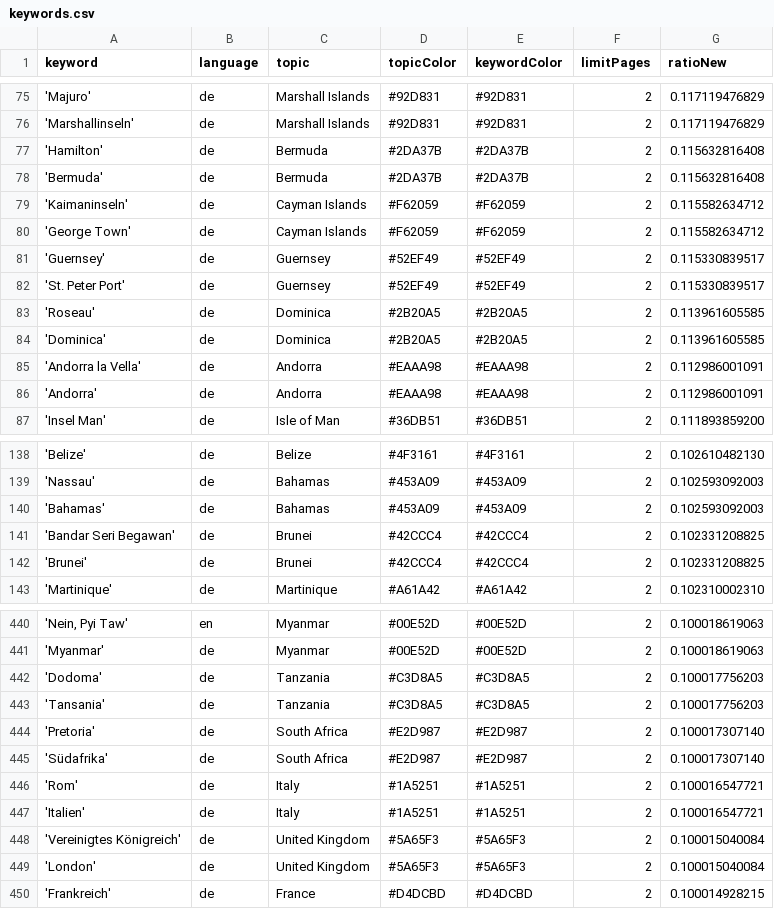
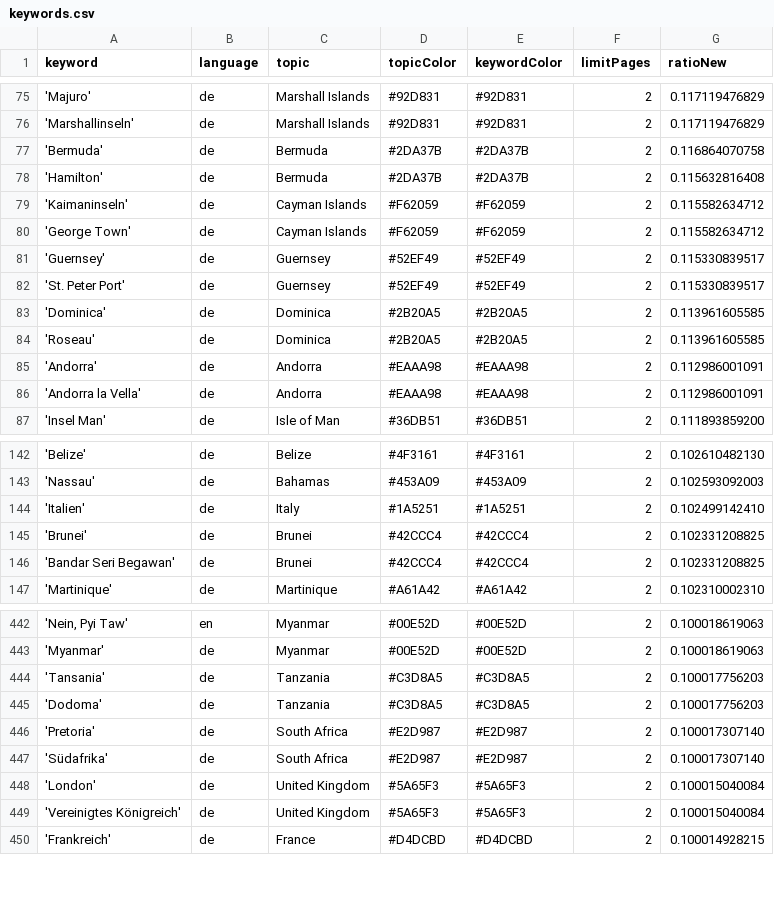
Before and after one commit to pg-ufr-news/positionIsComing, a CSV file: keywords.csv, drawn as a sheet; only a part is shown, gaps mark what is left out; the diff covers the shown part only.

```diff
--- a/keywords.csv
+++ b/keywords.csv
@@ -76,4 +76,4 @@ keyword,language,topic,topicColor,keywordColor,limitPages,ratioNew
 'Marshallinseln',de,Marshall Islands,#92D831,#92D831,2,0.117119476829
+'Bermuda',de,Bermuda,#2DA37B,#2DA37B,2,0.116864070758
 'Hamilton',de,Bermuda,#2DA37B,#2DA37B,2,0.115632816408
-'Bermuda',de,Bermuda,#2DA37B,#2DA37B,2,0.115632816408
 'Kaimaninseln',de,Cayman Islands,#F62059,#F62059,2,0.115582634712
@@ -82,6 +82,6 @@ keyword,language,topic,topicColor,keywordColor,limitPages,ratioNew
 'St. Peter Port',de,Guernsey,#52EF49,#52EF49,2,0.115330839517
+'Dominica',de,Dominica,#2B20A5,#2B20A5,2,0.113961605585
 'Roseau',de,Dominica,#2B20A5,#2B20A5,2,0.113961605585
-'Dominica',de,Dominica,#2B20A5,#2B20A5,2,0.113961605585
+'Andorra',de,Andorra,#EAAA98,#EAAA98,2,0.112986001091
 'Andorra la Vella',de,Andorra,#EAAA98,#EAAA98,2,0.112986001091
-'Andorra',de,Andorra,#EAAA98,#EAAA98,2,0.112986001091
 'Insel Man',de,Isle of Man,#36DB51,#36DB51,2,0.111893859200
@@ -139,5 +143,5 @@ keyword,language,topic,topicColor,keywordColor,limitPages,ratioNew
 'Nassau',de,Bahamas,#453A09,#453A09,2,0.102593092003
-'Bahamas',de,Bahamas,#453A09,#453A09,2,0.102593092003
+'Italien',de,Italy,#1A5251,#1A5251,2,0.102499142410
+'Brunei',de,Brunei,#42CCC4,#42CCC4,2,0.102331208825
 'Bandar Seri Begawan',de,Brunei,#42CCC4,#42CCC4,2,0.102331208825
-'Brunei',de,Brunei,#42CCC4,#42CCC4,2,0.102331208825
 'Martinique',de,Martinique,#A61A42,#A61A42,2,0.102310002310
@@ -441,10 +443,8 @@ keyword,language,topic,topicColor,keywordColor,limitPages,ratioNew
 'Myanmar',de,Myanmar,#00E52D,#00E52D,2,0.100018619063
+'Tansania',de,Tanzania,#C3D8A5,#C3D8A5,2,0.100017756203
 'Dodoma',de,Tanzania,#C3D8A5,#C3D8A5,2,0.100017756203
-'Tansania',de,Tanzania,#C3D8A5,#C3D8A5,2,0.100017756203
 'Pretoria',de,South Africa,#E2D987,#E2D987,2,0.100017307140
 'Südafrika',de,South Africa,#E2D987,#E2D987,2,0.100017307140
-'Rom',de,Italy,#1A5251,#1A5251,2,0.100016547721
-'Italien',de,Italy,#1A5251,#1A5251,2,0.100016547721
+'London',de,United Kingdom,#5A65F3,#5A65F3,2,0.100015040084
 'Vereinigtes Königreich',de,United Kingdom,#5A65F3,#5A65F3,2,0.100015040084
-'London',de,United Kingdom,#5A65F3,#5A65F3,2,0.100015040084
 'Frankreich',de,France,#D4DCBD,#D4DCBD,2,0.100014928215
```
Also changed, not shown: 6 added rows, 4 removed rows and 76 moved rows elsewhere in this file, 1 other file.
